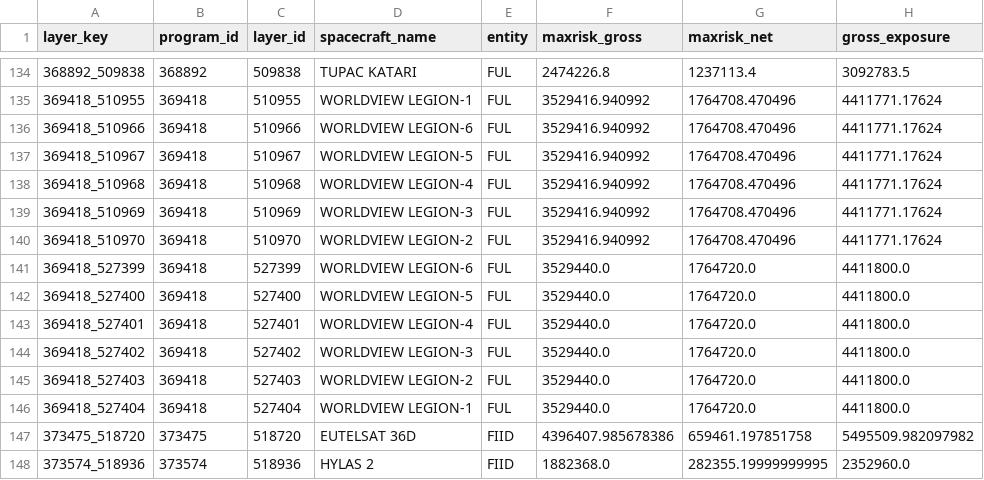
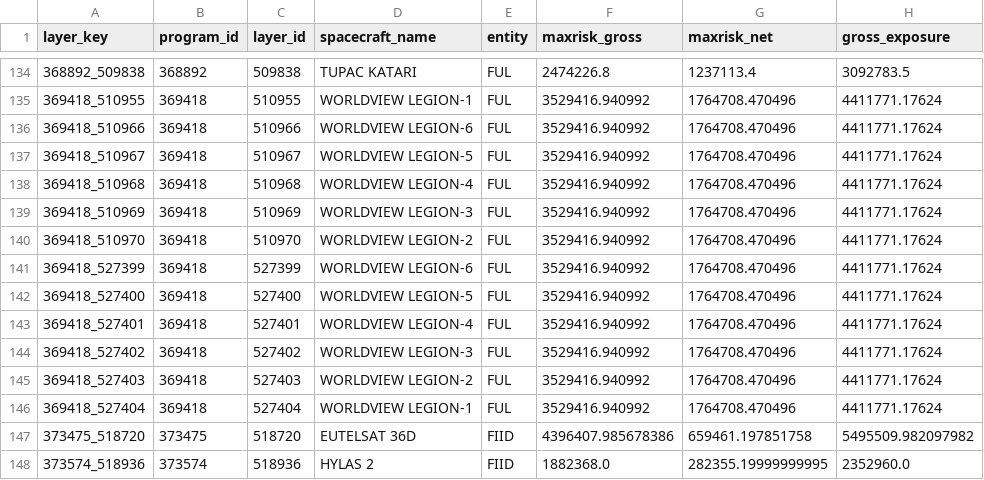
Before and after one commit to Tfkgetin/ttoffice, a CSV file: output/2026-04-01/max_risk_by_layer.csv, drawn as a sheet; only a part is shown, gaps mark what is left out.

```diff
--- a/output/2026-04-01/max_risk_by_layer.csv
+++ b/output/2026-04-01/max_risk_by_layer.csv
@@ -140,8 +140,8 @@ layer_key,program_id,layer_id,spacecraft_name,entity,maxrisk_gross,maxrisk_net,g
 369418_510970,369418,510970,WORLDVIEW LEGION-2,FUL,3529416.940992,1764708.470496,4411771.17624
-369418_527399,369418,527399,WORLDVIEW LEGION-6,FUL,3529440.0,1764720.0,4411800.0
-369418_527400,369418,527400,WORLDVIEW LEGION-5,FUL,3529440.0,1764720.0,4411800.0
-369418_527401,369418,527401,WORLDVIEW LEGION-4,FUL,3529440.0,1764720.0,4411800.0
-369418_527402,369418,527402,WORLDVIEW LEGION-3,FUL,3529440.0,1764720.0,4411800.0
-369418_527403,369418,527403,WORLDVIEW LEGION-2,FUL,3529440.0,1764720.0,4411800.0
-369418_527404,369418,527404,WORLDVIEW LEGION-1,FUL,3529440.0,1764720.0,4411800.0
+369418_527399,369418,527399,WORLDVIEW LEGION-6,FUL,3529416.940992,1764708.470496,4411771.17624
+369418_527400,369418,527400,WORLDVIEW LEGION-5,FUL,3529416.940992,1764708.470496,4411771.17624
+369418_527401,369418,527401,WORLDVIEW LEGION-4,FUL,3529416.940992,1764708.470496,4411771.17624
+369418_527402,369418,527402,WORLDVIEW LEGION-3,FUL,3529416.940992,1764708.470496,4411771.17624
+369418_527403,369418,527403,WORLDVIEW LEGION-2,FUL,3529416.940992,1764708.470496,4411771.17624
+369418_527404,369418,527404,WORLDVIEW LEGION-1,FUL,3529416.940992,1764708.470496,4411771.17624
 373475_518720,373475,518720,EUTELSAT 36D,FIID,4396407.985678386,659461.197851758,5495509.982097982
```
Also changed, not shown: output/2026-04-01/netting_waterfalls.csv, output/2026-04-01/reconciliation.csv, 5 other files.
